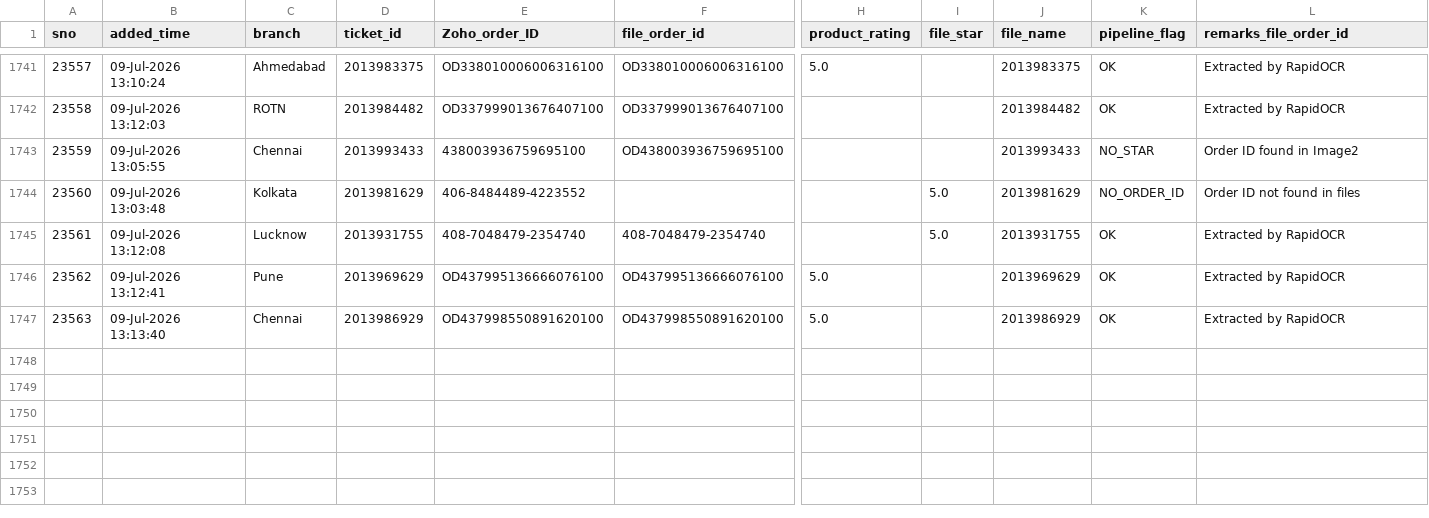
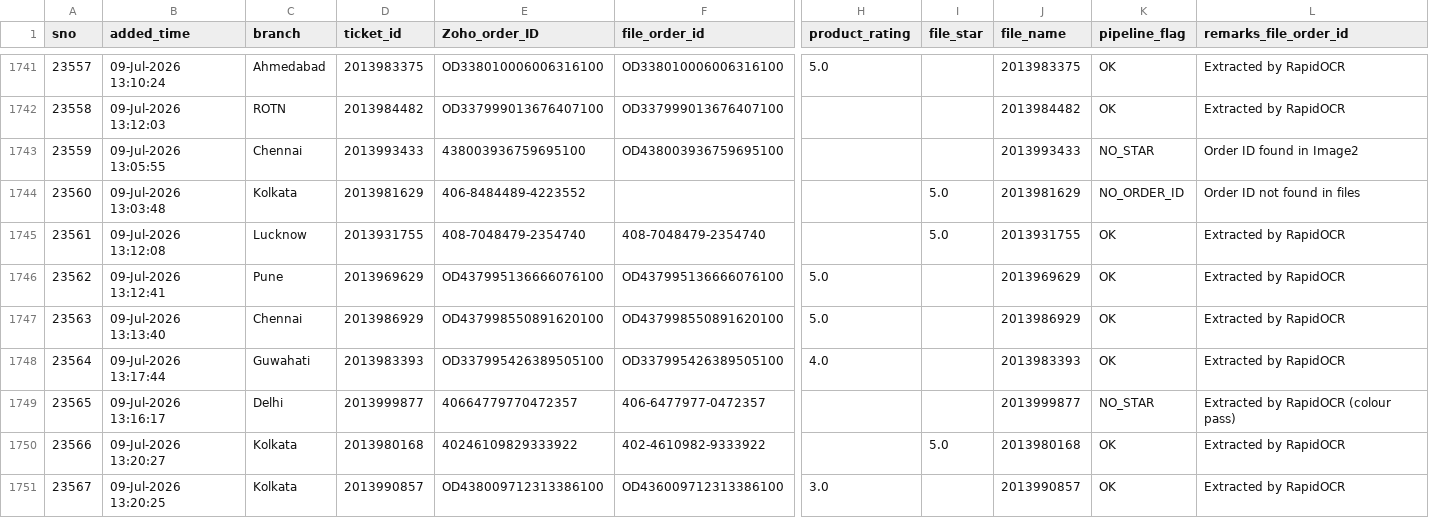
Before and after one commit to BobCantBuild/zoho-image-pipeline, a CSV file: data/zoho_latest.csv, drawn as a sheet; only a part is shown, gaps mark what is left out; rows hold the shown columns only; the diff names each change by its address in the sheet, - before the commit and + after, or states it on an @@ line.

Commit message:
auto: update dashboard data — 1750 records [2026-07-09 15:51]

```diff
--- a/data/zoho_latest.csv
+++ b/data/zoho_latest.csv
+row 1748: 23564 | 09-Jul-2026 13:17:44 | Guwahati | 2013983393 | OD337995426389505100 | OD337995426389505100 | 4.0 |  | 2013983393 | OK | Extracted by RapidOCR
+row 1749: 23565 | 09-Jul-2026 13:16:17 | Delhi | 2013999877 | 40664779770472357 | 406-6477977-0472357 |  |  | 2013999877 | NO_STAR | Extracted by RapidOCR (colour pass)
+row 1750: 23566 | 09-Jul-2026 13:20:27 | Kolkata | 2013980168 | 40246109829333922 | 402-4610982-9333922 |  | 5.0 | 2013980168 | OK | Extracted by RapidOCR
+row 1751: 23567 | 09-Jul-2026 13:20:25 | Kolkata | 2013990857 | OD438009712313386100 | OD436009712313386100 | 3.0 |  | 2013990857 | OK | Extracted by RapidOCR
```
